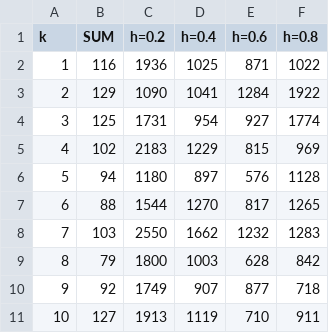
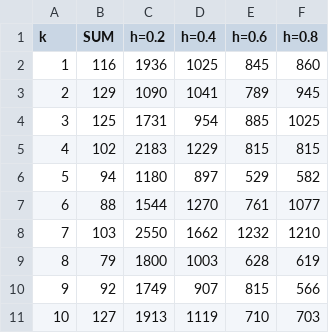
Before and after one commit to vinixnan/Common-Due-Date-Scheduling, a CSV file: csv/saida_10.csv, drawn as a sheet.

```diff
--- a/csv/saida_10.csv
+++ b/csv/saida_10.csv
@@ -1,11 +1,11 @@
 k;SUM;h=0.2;h=0.4;h=0.6;h=0.8;
-1;116;1936;1025;871;1022;
-2;129;1090;1041;1284;1922;
-3;125;1731;954;927;1774;
-4;102;2183;1229;815;969;
-5;94;1180;897;576;1128;
-6;88;1544;1270;817;1265;
-7;103;2550;1662;1232;1283;
-8;79;1800;1003;628;842;
-9;92;1749;907;877;718;
-10;127;1913;1119;710;911;
+1;116;1936;1025;845;860;
+2;129;1090;1041;789;945;
+3;125;1731;954;885;1025;
+4;102;2183;1229;815;815;
+5;94;1180;897;529;582;
+6;88;1544;1270;761;1077;
+7;103;2550;1662;1232;1210;
+8;79;1800;1003;628;619;
+9;92;1749;907;815;566;
+10;127;1913;1119;710;703;
```
Also changed, not shown: csv/saida_100.csv, csv/saida_1000.csv, 11 other files.
